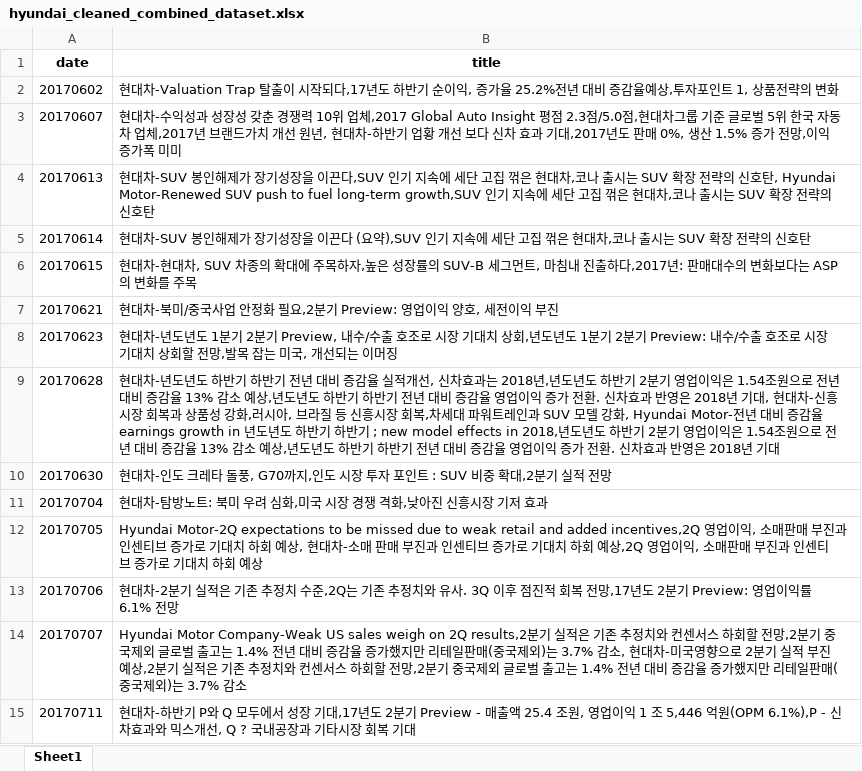
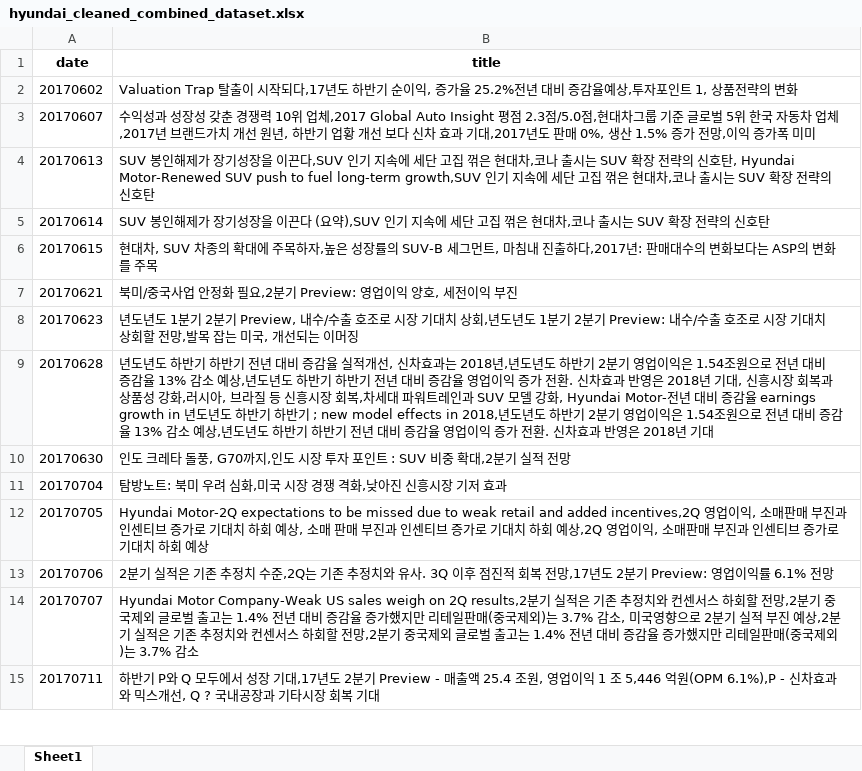
Before and after one commit to SNU-dataproject/kr-finbert, an Excel workbook: datasets/hyundai/hyundai_cleaned_combined_dataset.xlsx, sheet Sheet1, drawn as a sheet; only a part is shown; values as stored, in another font and other column widths than the file's, no borders; the diff covers the shown part only; the diff names each change by its address in the sheet, - before the commit and + after, or states it on an @@ line.

Commit message:
Update combine_dataset.py & Upload changed dataset

```diff
--- a/datasets/hyundai/hyundai_cleaned_combined_dataset.xlsx (sheet Sheet1)
+++ b/datasets/hyundai/hyundai_cleaned_combined_dataset.xlsx (sheet Sheet1)
-B2 (title): 현대차-Valuation Trap 탈출이…
+B2 (title): Valuation Trap 탈출이…
-B3 (title): 현대차-수익성과 성장성 갖춘 경쟁력 10위 업체,2017 Global Auto Insight 평점 2.3점/5.0점,현대차그룹 기준 글로벌 5위 한국 자동차 업체,2017년 브랜드가치 개선 원년, 현대차-하반기…
+B3 (title): 수익성과 성장성 갖춘 경쟁력 10위 업체,2017 Global Auto Insight 평점 2.3점/5.0점,현대차그룹 기준 글로벌 5위 한국 자동차 업체,2017년 브랜드가치 개선 원년, 하반기…
-B4 (title): 현대차-SUV 봉인해제…
+B4 (title): SUV 봉인해제…
-B5 (title): 현대차-SUV 봉인해제…
+B5 (title): SUV 봉인해제…
-B6 (title): 현대차-현대차, SUV 차종…
+B6 (title): 현대차, SUV 차종…
-B7 (title): 현대차-북미/중…
+B7 (title): 북미/중…
-B8 (title): 현대차-년도년도…
+B8 (title): 년도년도…
-B9 (title): 현대차-년도년도 하반기 하반기 전년 대비 증감율 실적개선, 신차효과는 2018년,년도년도 하반기 2분기 영업이익은 1.54조원으로 전년 대비 증감율 13% 감소 예상,년도년도 하반기 하반기 전년 대비 증감율 영업이익 증가 전환. 신차효과 반영은 2018년 기대, 현대차-신흥시장…
+B9 (title): 년도년도 하반기 하반기 전년 대비 증감율 실적개선, 신차효과는 2018년,년도년도 하반기 2분기 영업이익은 1.54조원으로 전년 대비 증감율 13% 감소 예상,년도년도 하반기 하반기 전년 대비 증감율 영업이익 증가 전환. 신차효과 반영은 2018년 기대, 신흥시장…
-B10 (title): 현대차-인도 크…
+B10 (title): 인도 크…
-B11 (title): 현대차-탐방노트: 북미 우려 심화,미국 시장 경쟁 격화,낮아진 신흥시장 기저 효과
+B11 (title): 탐방노트: 북미 우려 심화,미국 시장 경쟁 격화,낮아진 신흥시장 기저 효과
-B12 (title): …예상, 현대차-소매 판…
+B12 (title): …예상, 소매 판…
-B13 (title): 현대차-2분기 실…
+B13 (title): 2분기 실…
-B14 (title): …3.7% 감소, 현대차-미국영향…
+B14 (title): …3.7% 감소, 미국영향…
-B15 (title): 현대차-하반기…
+B15 (title): 하반기…
```
Also changed, not shown: 398 edited cells elsewhere in this sheet, datasets/kakaobank/kakaobank_cleaned_combined_dataset.xlsx, datasets/samsung/samsung_cleaned_combined_dataset.xlsx, 1 other file.
